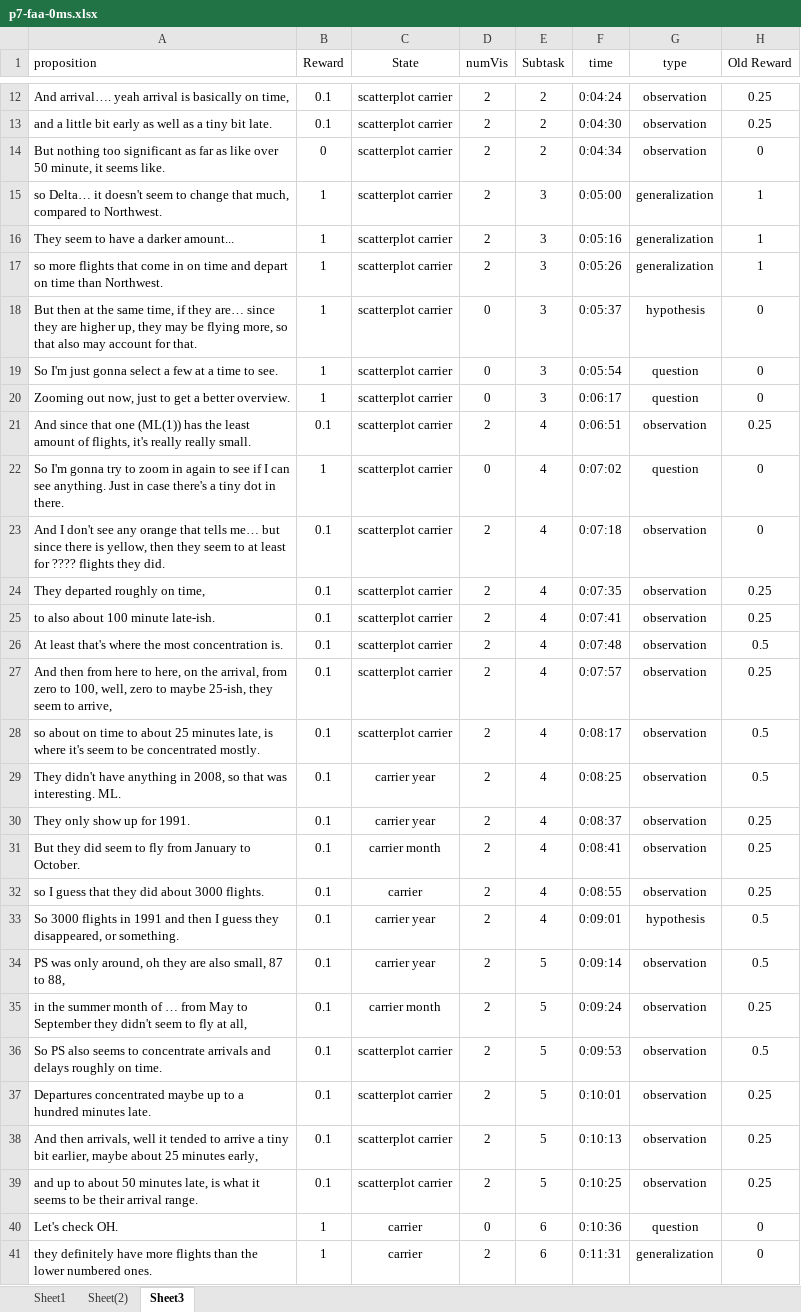
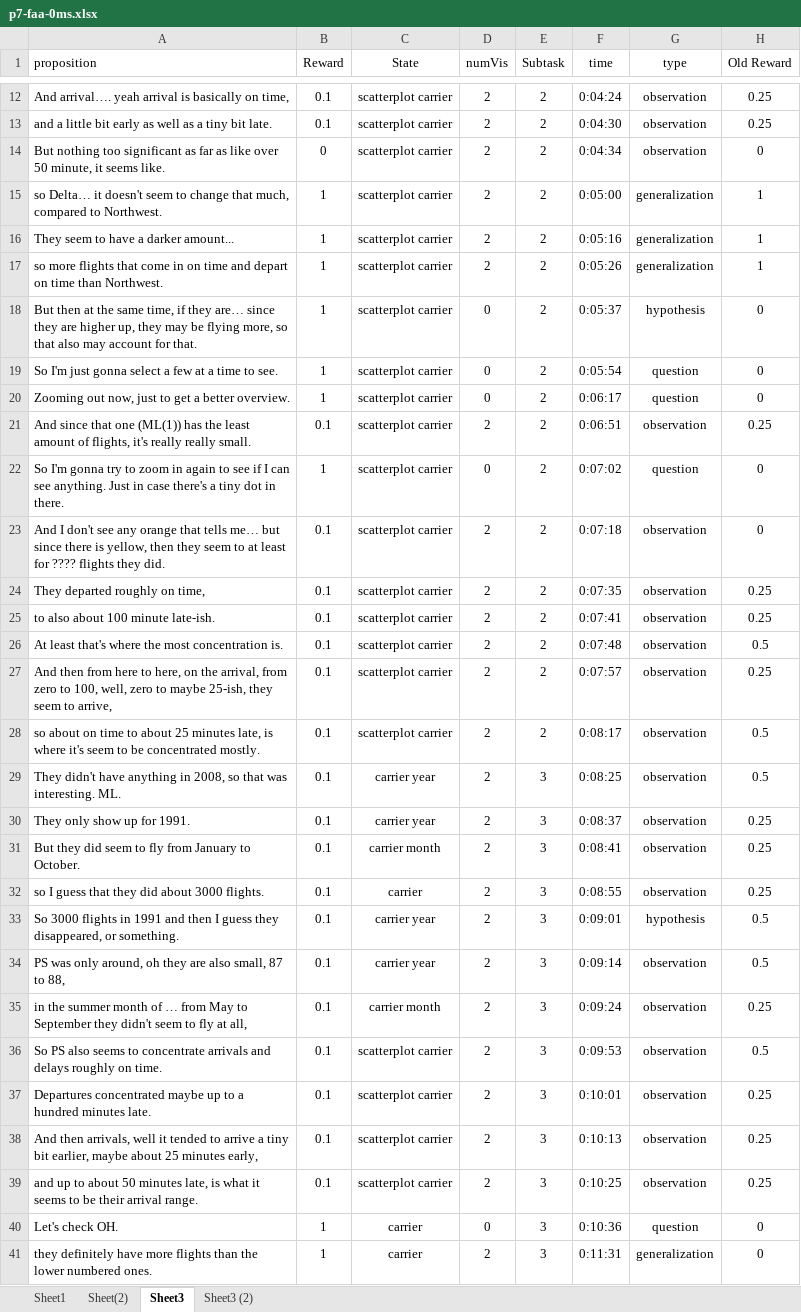
Before and after one commit to sanadcsedu/imMens-Interactions, an Excel workbook: stationarity_test/KLDivergenceTest/FeedbackLog/p7-faa-0ms.xlsx, sheet Sheet3, drawn as a sheet; only a part is shown, gaps mark what is left out; values as stored, in another font and other column widths than the file's, no borders; the diff covers the shown part only; the diff names each change by its address in the sheet, - before the commit and + after, or states it on an @@ line.

```diff
--- a/stationarity_test/KLDivergenceTest/FeedbackLog/p7-faa-0ms.xlsx (sheet Sheet3)
+++ b/stationarity_test/KLDivergenceTest/FeedbackLog/p7-faa-0ms.xlsx (sheet Sheet3)
+sheet tab: Sheet3 (2)
-E15:E20 (Subtask): 3
+E15:E20 (Subtask): 2
-E21:E28 (Subtask): 4
+E21:E28 (Subtask): 2
-E29:E33 (Subtask): 4
+E29:E33 (Subtask): 3
-E34:E39 (Subtask): 5
+E34:E39 (Subtask): 3
-E40:E41 (Subtask): 6
+E40:E41 (Subtask): 3
```
Also changed, not shown: 78 edited cells elsewhere in this sheet, stationarity_test/KLDivergenceTest/FeedbackLog/p11-faa-0ms.xlsx, stationarity_test/KLDivergenceTest/FeedbackLog/p2-faa-0ms.xlsx, 4 other files.
